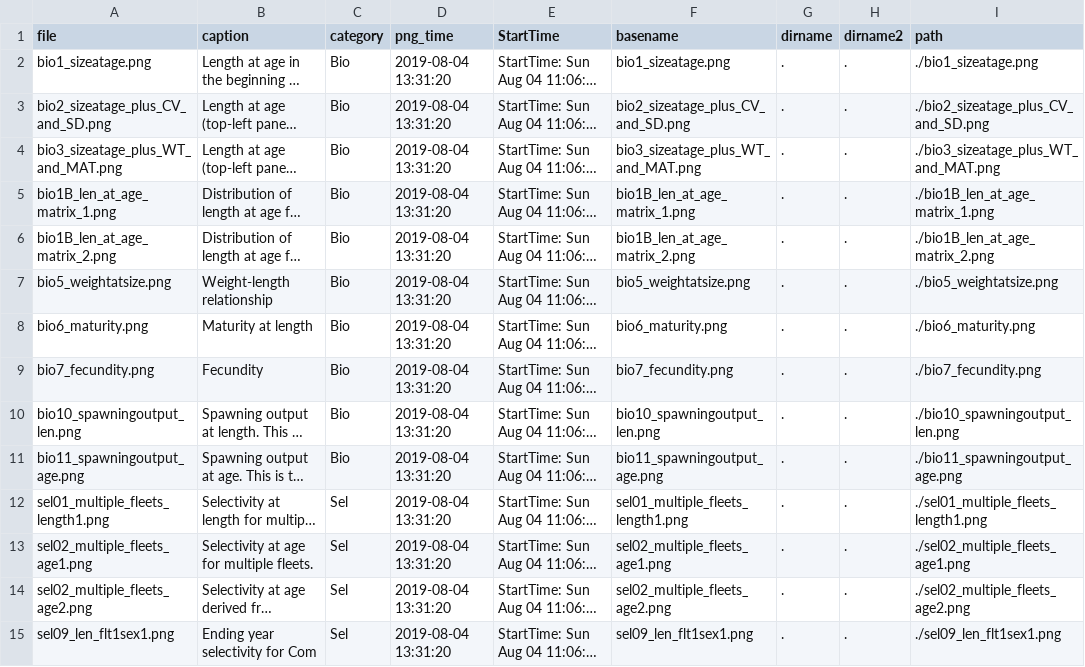
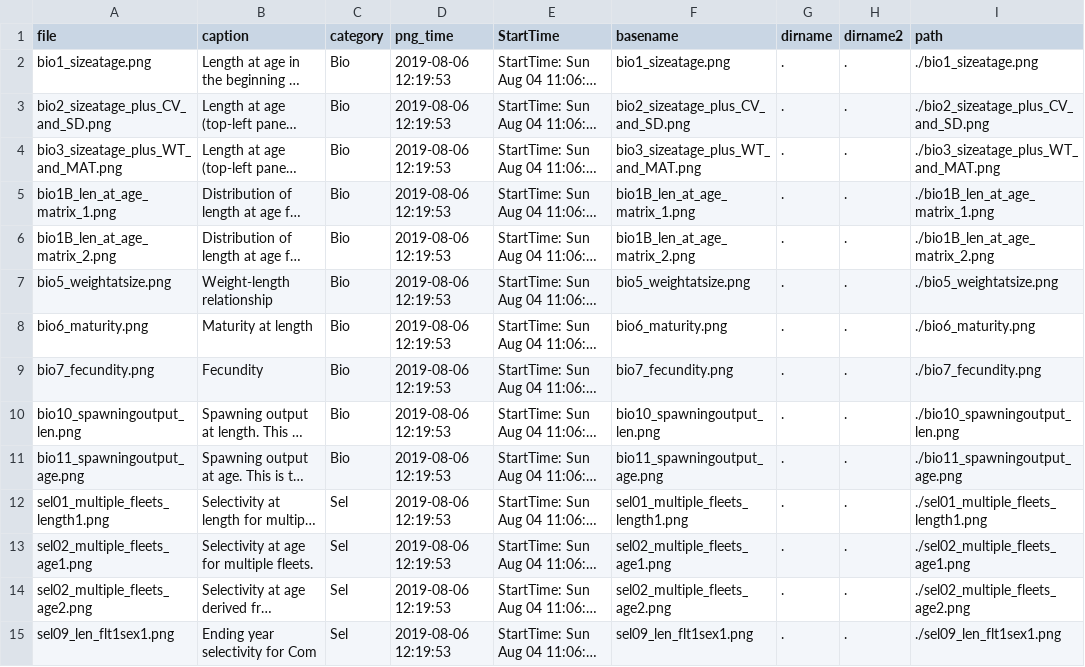
Before and after one commit to melissamonk-NOAA/GopherBlackYellow2019, a CSV file: r4ss/plots_mod1/plotInfoTable_mod1_final.csv, drawn as a sheet; only a part is shown; long unchanged cells end in …; the diff covers the shown part only; the diff names each change by its address in the sheet, - before the commit and + after, or states it on an @@ line.

```diff
--- a/r4ss/plots_mod1/plotInfoTable_mod1_final.csv
+++ b/r4ss/plots_mod1/plotInfoTable_mod1_final.csv
-D2:D15 (png_time): 2019-08-04 13:31:20
+D2:D15 (png_time): 2019-08-06 12:19:53
```
Also changed, not shown: 186 edited cells elsewhere in this file, txt_files/Fweights.csv, txt_files/Likelihood_components.csv, 25 other files.
